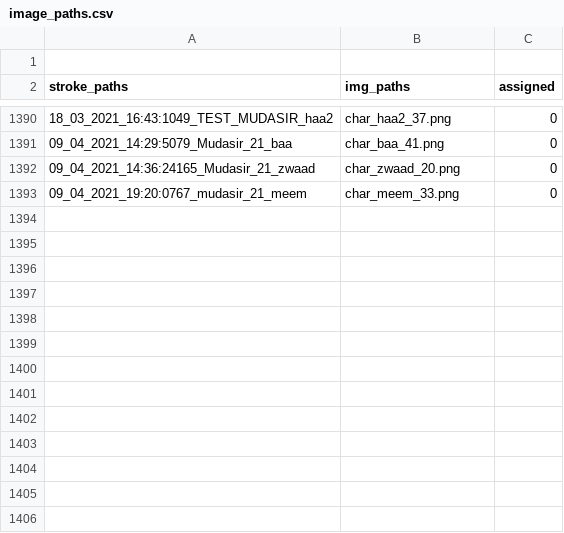
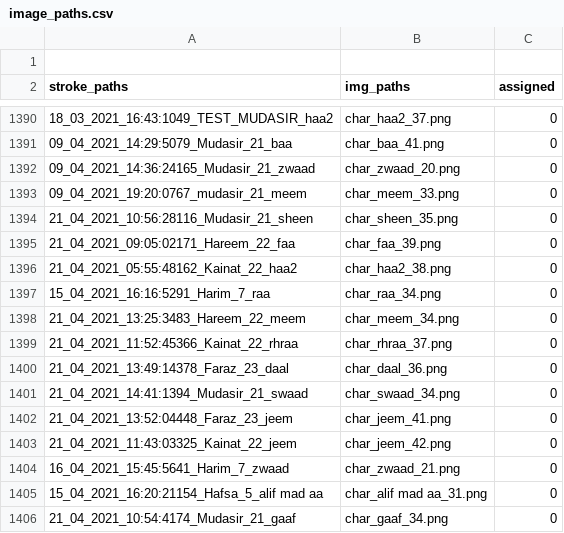
Before and after one commit to kaavish-ki-kavish/dataset_urdu_chars, a CSV file: image_paths.csv, drawn as a sheet; only a part is shown, gaps mark what is left out; the diff names each change by its address in the sheet, - before the commit and + after, or states it on an @@ line.

Commit message:
images and csv updated

```diff
--- a/image_paths.csv
+++ b/image_paths.csv
+row 1394: 21_04_2021_10:56:28116_Mudasir_21_sheen | char_sheen_35.png | 0
+row 1395: 21_04_2021_09:05:02171_Hareem_22_faa | char_faa_39.png | 0
+row 1396: 21_04_2021_05:55:48162_Kainat_22_haa2 | char_haa2_38.png | 0
+row 1397: 15_04_2021_16:16:5291_Harim_7_raa | char_raa_34.png | 0
+row 1398: 21_04_2021_13:25:3483_Hareem_22_meem | char_meem_34.png | 0
+row 1399: 21_04_2021_11:52:45366_Kainat_22_rhraa | char_rhraa_37.png | 0
+row 1400: 21_04_2021_13:49:14378_Faraz_23_daal | char_daal_36.png | 0
+row 1401: 21_04_2021_14:41:1394_Mudasir_21_swaad | char_swaad_34.png | 0
+row 1402: 21_04_2021_13:52:04448_Faraz_23_jeem | char_jeem_41.png | 0
+row 1403: 21_04_2021_11:43:03325_Kainat_22_jeem | char_jeem_42.png | 0
+row 1404: 16_04_2021_15:45:5641_Harim_7_zwaad | char_zwaad_21.png | 0
+row 1405: 15_04_2021_16:20:21154_Hafsa_5_alif mad aa | char_alif mad aa_31.png | 0
+row 1406: 21_04_2021_10:54:4174_Mudasir_21_gaaf | char_gaaf_34.png | 0
```
Also changed, not shown: 13 other files.
